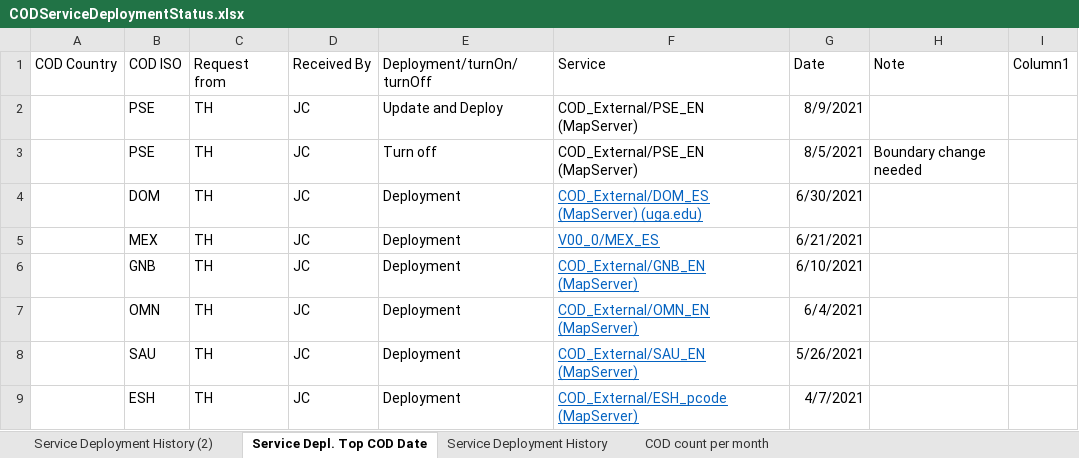
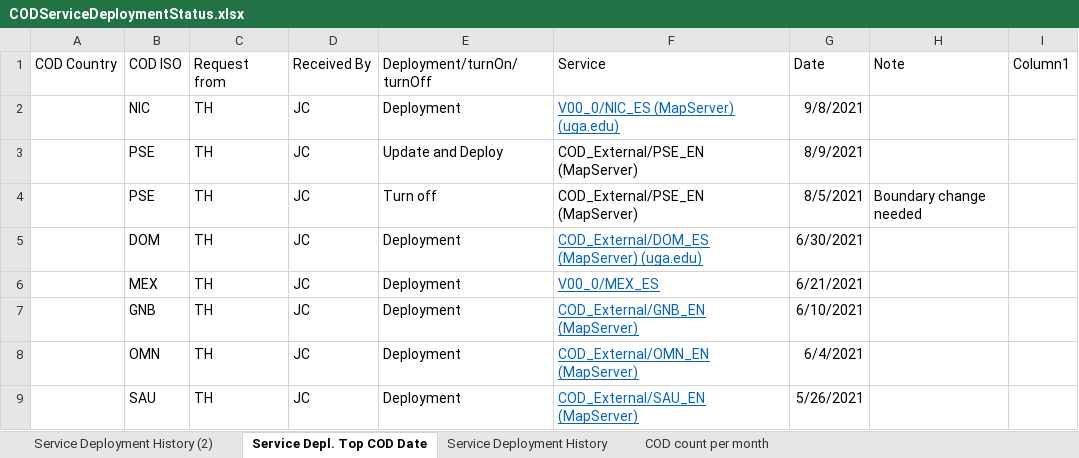
Before and after one commit to UGA-ITOSHumanitarianGIS/mapservicedoc, an Excel workbook: Data/CODServiceDeploymentStatus.xlsx, sheet Service Depl. Top COD Date, drawn as a sheet; only a part is shown; the shorter side is filled out with more unchanged rows; values as stored, in another font and other column widths than the file's, no borders; table styles not drawn; the diff names each change by its address in the sheet, - before the commit and + after, or states it on an @@ line.

Commit message:
Update CODServiceDeploymentStatus.xlsx
Nicaragua ver 0 deployment and new updates

```diff
--- a/Data/CODServiceDeploymentStatus.xlsx (sheet Service Depl. Top COD Date)
+++ b/Data/CODServiceDeploymentStatus.xlsx (sheet Service Depl. Top COD Date)
+row 2:  | NIC | TH | JC | Deployment | V00_0/NIC_ES (MapServer) (uga.edu) | 9/8/2021
```
Also changed, not shown: sheet Service Deployment History.
